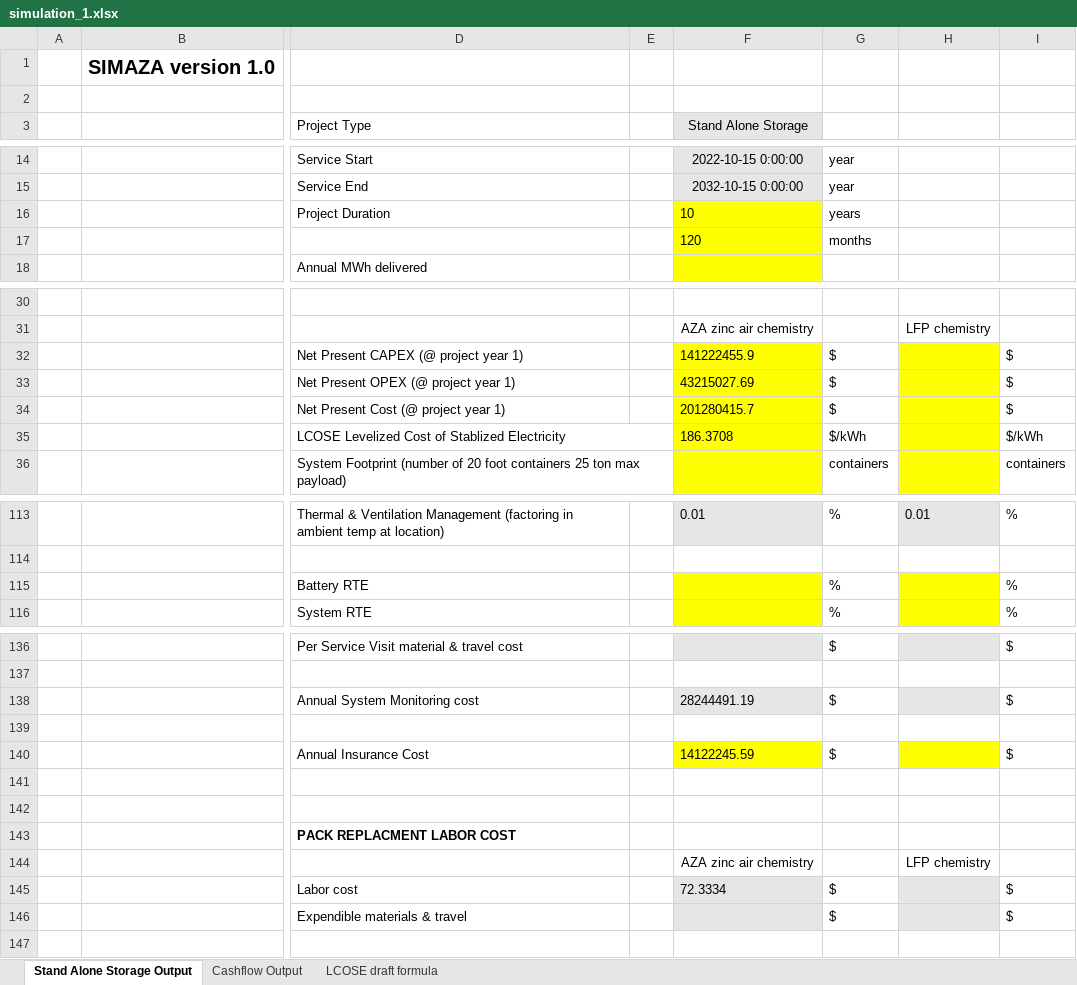
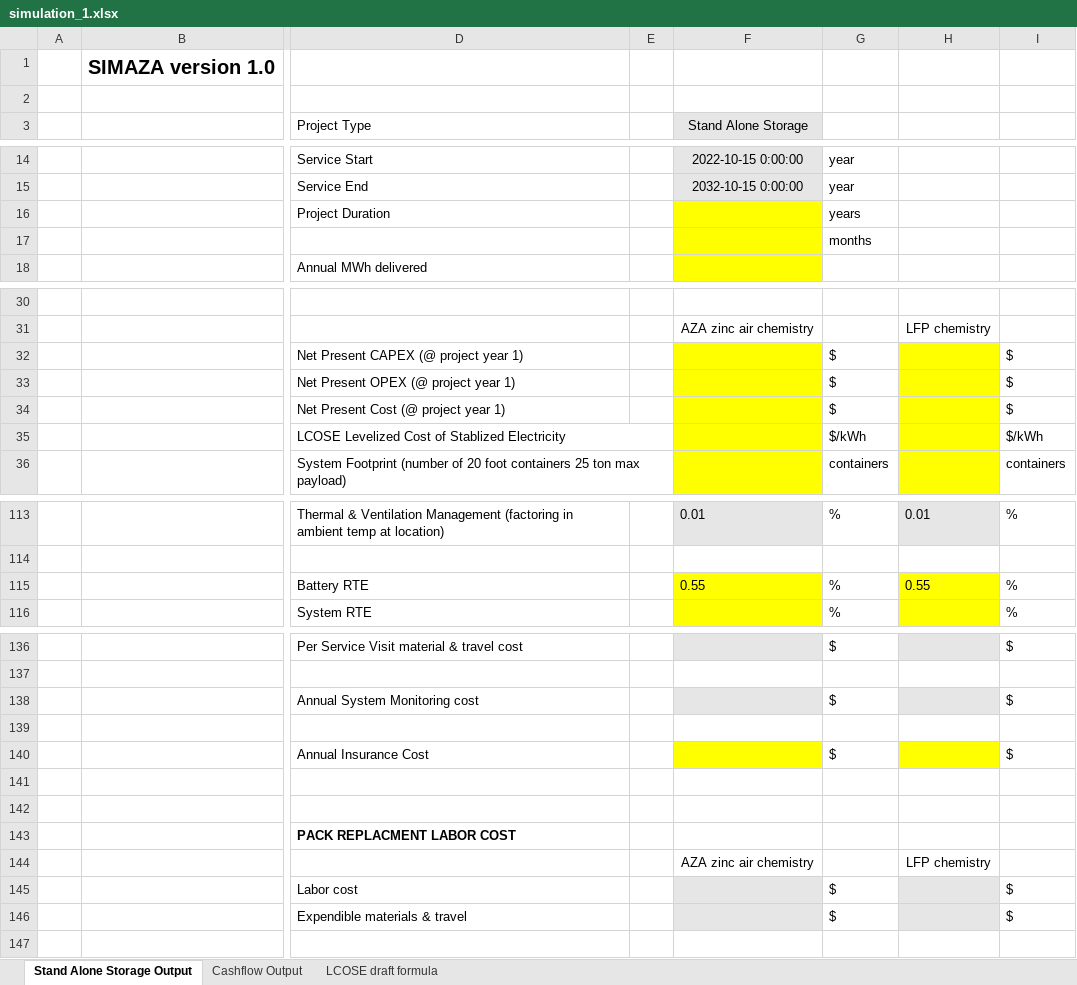
Before and after one commit to DidierFR75/azasimul, an Excel workbook: web/simulator/result/simulation_1.xlsx, sheet Stand Alone Storage Output, drawn as a sheet; only a part is shown, gaps mark what is left out; values as stored, in another font and other column widths than the file's, no borders; the diff covers the shown part only; the diff names each change by its address in the sheet, - before the commit and + after, or states it on an @@ line.

```diff
--- a/web/simulator/result/simulation_1.xlsx (sheet Stand Alone Storage Output)
+++ b/web/simulator/result/simulation_1.xlsx (sheet Stand Alone Storage Output)
-F16 (Stand Alone Storage): 10
+F16 (Stand Alone Storage): (empty)
-F17 (Stand Alone Storage): 120
+F17 (Stand Alone Storage): (empty)
-F32 (Stand Alone Storage): 141222455.9
+F32 (Stand Alone Storage): (empty)
-F33 (Stand Alone Storage): 43215027.69
+F33 (Stand Alone Storage): (empty)
-F34 (Stand Alone Storage): 201280415.7
+F34 (Stand Alone Storage): (empty)
-F35 (Stand Alone Storage): 186.3708
+F35 (Stand Alone Storage): (empty)
-F115 (Stand Alone Storage): (empty)
+F115 (Stand Alone Storage): 0.55
-H115: (empty)
+H115: 0.55
-F138 (Stand Alone Storage): 28244491.19
+F138 (Stand Alone Storage): (empty)
-F140 (Stand Alone Storage): 14122245.59
+F140 (Stand Alone Storage): (empty)
-F145 (Stand Alone Storage): 72.3334
+F145 (Stand Alone Storage): (empty)
```
Also changed, not shown: 24 edited cells elsewhere in this sheet, dataset/models/output/simplified.xlsx, web/simulator/simulation_1.xlsx, 8 other files.
